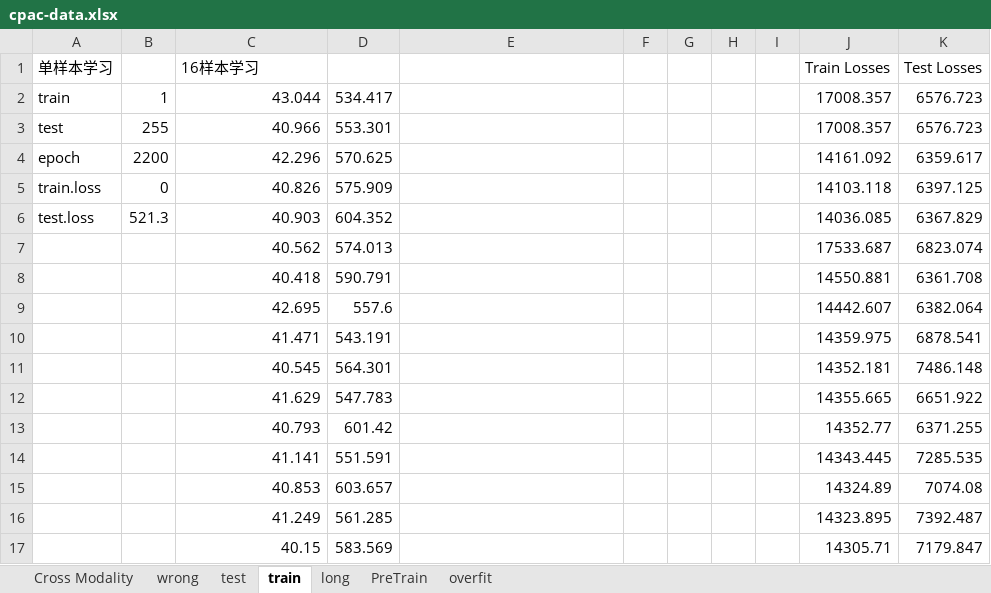
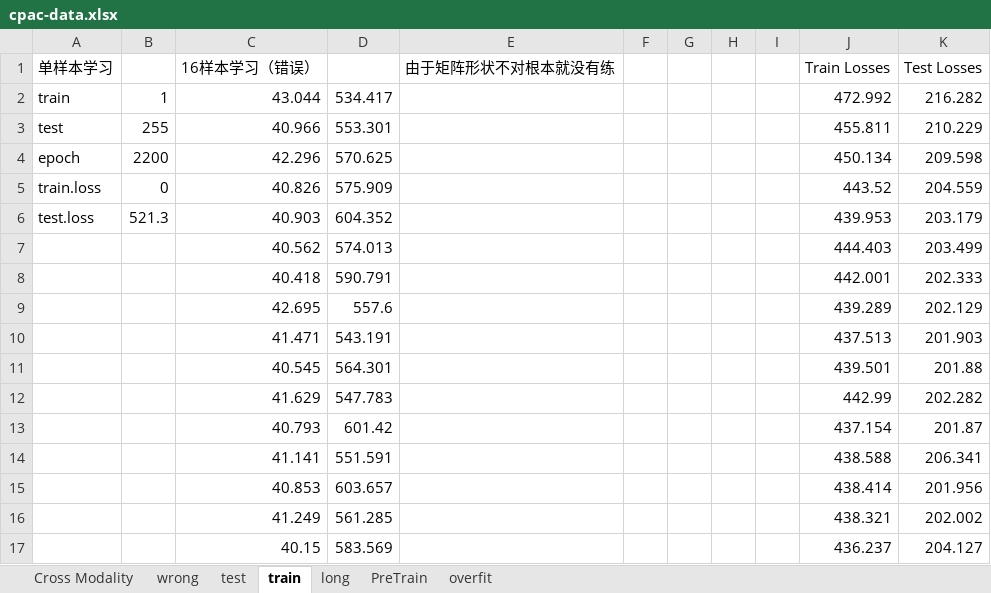
Before and after one commit to ZzzzzzzSkyward/MultiModalityProteinLigandAffinity, an Excel workbook: cpac-data.xlsx, sheet train, drawn as a sheet; only a part is shown; values as stored, in another font and other column widths than the file's, no borders; charts and pictures not drawn; the diff covers the shown part only; the diff names each change by its address in the sheet, - before the commit and + after, or states it on an @@ line.

```diff
--- a/cpac-data.xlsx (sheet train)
+++ b/cpac-data.xlsx (sheet train)
-C1: 16样本学习
+C1: 16样本学习（错误）
-E1: (empty)
+E1: 由于矩阵形状不对根本就没有练
-J2 (Train Losses): 17008.357
+J2 (Train Losses): 472.992
-K2 (Test Losses): 6576.723
+K2 (Test Losses): 216.282
-J3 (Train Losses): 17008.357
+J3 (Train Losses): 455.811
-K3 (Test Losses): 6576.723
+K3 (Test Losses): 210.229
-J4 (Train Losses): 14161.092
+J4 (Train Losses): 450.134
-K4 (Test Losses): 6359.617
+K4 (Test Losses): 209.598
-J5 (Train Losses): 14103.118
+J5 (Train Losses): 443.52
-K5 (Test Losses): 6397.125
+K5 (Test Losses): 204.559
-J6 (Train Losses): 14036.085
+J6 (Train Losses): 439.953
-K6 (Test Losses): 6367.829
+K6 (Test Losses): 203.179
-J7 (Train Losses): 17533.687
+J7 (Train Losses): 444.403
-K7 (Test Losses): 6823.074
+K7 (Test Losses): 203.499
-J8 (Train Losses): 14550.881
+J8 (Train Losses): 442.001
-K8 (Test Losses): 6361.708
+K8 (Test Losses): 202.333
-J9 (Train Losses): 14442.607
+J9 (Train Losses): 439.289
-K9 (Test Losses): 6382.064
+K9 (Test Losses): 202.129
-J10 (Train Losses): 14359.975
+J10 (Train Losses): 437.513
-K10 (Test Losses): 6878.541
+K10 (Test Losses): 201.903
-J11 (Train Losses): 14352.181
+J11 (Train Losses): 439.501
-K11 (Test Losses): 7486.148
+K11 (Test Losses): 201.88
-J12 (Train Losses): 14355.665
+J12 (Train Losses): 442.99
-K12 (Test Losses): 6651.922
+K12 (Test Losses): 202.282
-J13 (Train Losses): 14352.77
+J13 (Train Losses): 437.154
-K13 (Test Losses): 6371.255
+K13 (Test Losses): 201.87
-J14 (Train Losses): 14343.445
+J14 (Train Losses): 438.588
-K14 (Test Losses): 7285.535
+K14 (Test Losses): 206.341
-J15 (Train Losses): 14324.89
+J15 (Train Losses): 438.414
-K15 (Test Losses): 7074.08
+K15 (Test Losses): 201.956
-J16 (Train Losses): 14323.895
+J16 (Train Losses): 438.321
-K16 (Test Losses): 7392.487
+K16 (Test Losses): 202.002
-J17 (Train Losses): 14305.71
+J17 (Train Losses): 436.237
-K17 (Test Losses): 7179.847
+K17 (Test Losses): 204.127
```
Also changed, not shown: 82 edited cells elsewhere in this sheet, charts or pictures, 19 other files.
